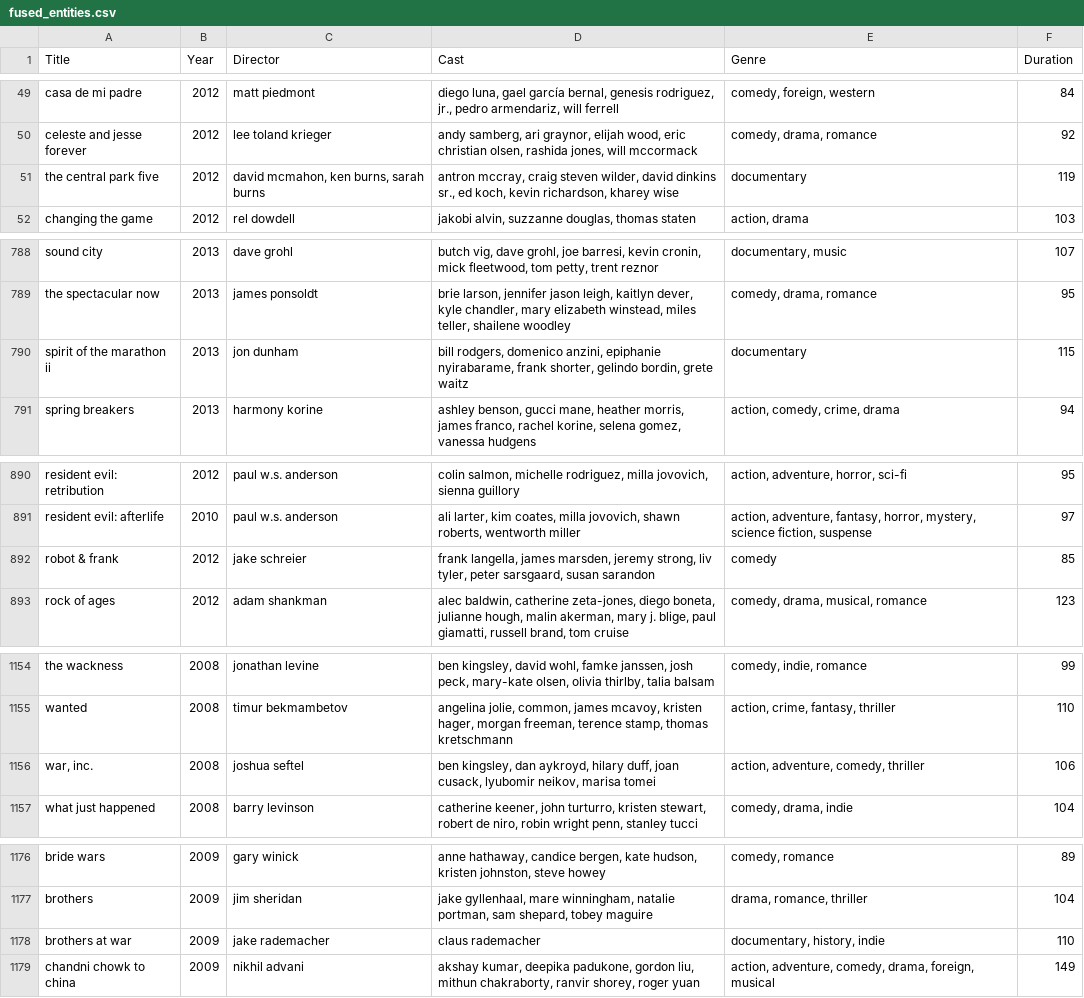
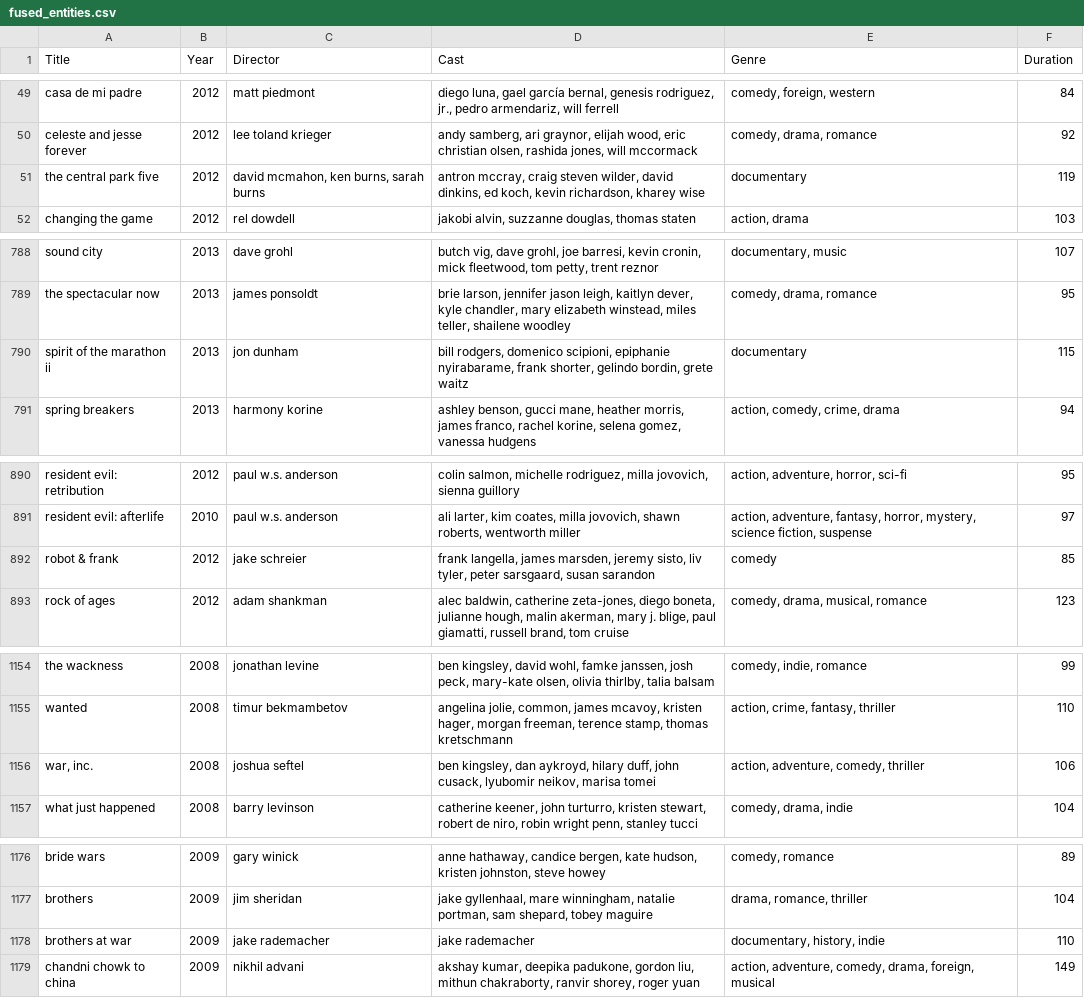
Before and after one commit to silviatommaso/BigData-Integration, a CSV file: data_fusion_csv/fused_entities.csv, drawn as a sheet; only a part is shown, gaps mark what is left out.

```diff
--- a/data_fusion_csv/fused_entities.csv
+++ b/data_fusion_csv/fused_entities.csv
@@ -50,3 +50,3 @@ casa de mi padre,2012,matt piedmont,"diego luna, gael garcía bernal, genesis ro
 celeste and jesse forever,2012,lee toland krieger,"andy samberg, ari graynor, elijah wood, eric christian olsen, rashida jones, will mccormack","comedy, drama, romance",92
-the central park five,2012,"david mcmahon, ken burns, sarah burns","antron mccray, craig steven wilder, david dinkins sr., ed koch, kevin richardson, kharey wise",documentary,119
+the central park five,2012,"david mcmahon, ken burns, sarah burns","antron mccray, craig steven wilder, david dinkins, ed koch, kevin richardson, kharey wise",documentary,119
 changing the game,2012,rel dowdell,"jakobi alvin, suzzanne douglas, thomas staten","action, drama",103
@@ -789,3 +789,3 @@ sound city,2013,dave grohl,"butch vig, dave grohl, joe barresi, kevin cronin, mi
 the spectacular now,2013,james ponsoldt,"brie larson, jennifer jason leigh, kaitlyn dever, kyle chandler, mary elizabeth winstead, miles teller, shailene woodley","comedy, drama, romance",95
-spirit of the marathon ii,2013,jon dunham,"bill rodgers, domenico anzini, epiphanie nyirabarame, frank shorter, gelindo bordin, grete waitz",documentary,115
+spirit of the marathon ii,2013,jon dunham,"bill rodgers, domenico scipioni, epiphanie nyirabarame, frank shorter, gelindo bordin, grete waitz",documentary,115
 spring breakers,2013,harmony korine,"ashley benson, gucci mane, heather morris, james franco, rachel korine, selena gomez, vanessa hudgens","action, comedy, crime, drama",94
@@ -891,3 +891,3 @@ resident evil: retribution,2012,paul w.s. anderson,"colin salmon, michelle rodri
 resident evil: afterlife,2010,paul w.s. anderson,"ali larter, kim coates, milla jovovich, shawn roberts, wentworth miller","action, adventure, fantasy, horror, mystery, science fiction, suspense",97
-robot & frank,2012,jake schreier,"frank langella, james marsden, jeremy strong, liv tyler, peter sarsgaard, susan sarandon",comedy,85
+robot & frank,2012,jake schreier,"frank langella, james marsden, jeremy sisto, liv tyler, peter sarsgaard, susan sarandon",comedy,85
 rock of ages,2012,adam shankman,"alec baldwin, catherine zeta-jones, diego boneta, julianne hough, malin akerman, mary j. blige, paul giamatti, russell brand, tom cruise","comedy, drama, musical, romance",123
@@ -1155,3 +1155,3 @@ the wackness,2008,jonathan levine,"ben kingsley, david wohl, famke janssen, josh
 wanted,2008,timur bekmambetov,"angelina jolie, common, james mcavoy, kristen hager, morgan freeman, terence stamp, thomas kretschmann","action, crime, fantasy, thriller",110
-"war, inc.",2008,joshua seftel,"ben kingsley, dan aykroyd, hilary duff, joan cusack, lyubomir neikov, marisa tomei","action, adventure, comedy, thriller",106
+"war, inc.",2008,joshua seftel,"ben kingsley, dan aykroyd, hilary duff, john cusack, lyubomir neikov, marisa tomei","action, adventure, comedy, thriller",106
 what just happened,2008,barry levinson,"catherine keener, john turturro, kristen stewart, robert de niro, robin wright penn, stanley tucci","comedy, drama, indie",104
@@ -1177,3 +1177,3 @@ bride wars,2009,gary winick,"anne hathaway, candice bergen, kate hudson, kristen
 brothers,2009,jim sheridan,"jake gyllenhaal, mare winningham, natalie portman, sam shepard, tobey maguire","drama, romance, thriller",104
-brothers at war,2009,jake rademacher,claus rademacher,"documentary, history, indie",110
+brothers at war,2009,jake rademacher,jake rademacher,"documentary, history, indie",110
 chandni chowk to china,2009,nikhil advani,"akshay kumar, deepika padukone, gordon liu, mithun chakraborty, ranvir shorey, roger yuan","action, adventure, comedy, drama, foreign, musical",149
```
Also changed, not shown: 2 other files.
